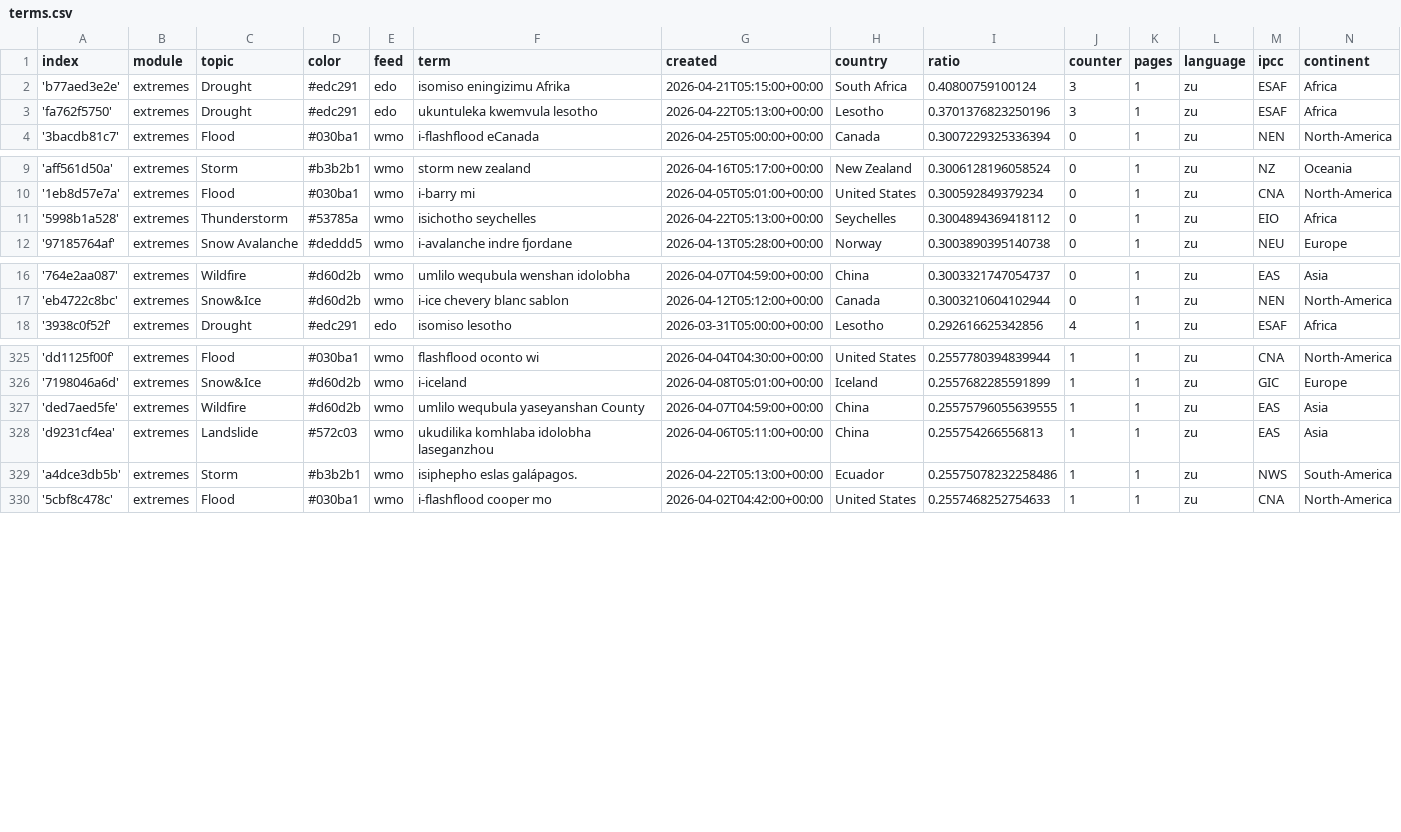
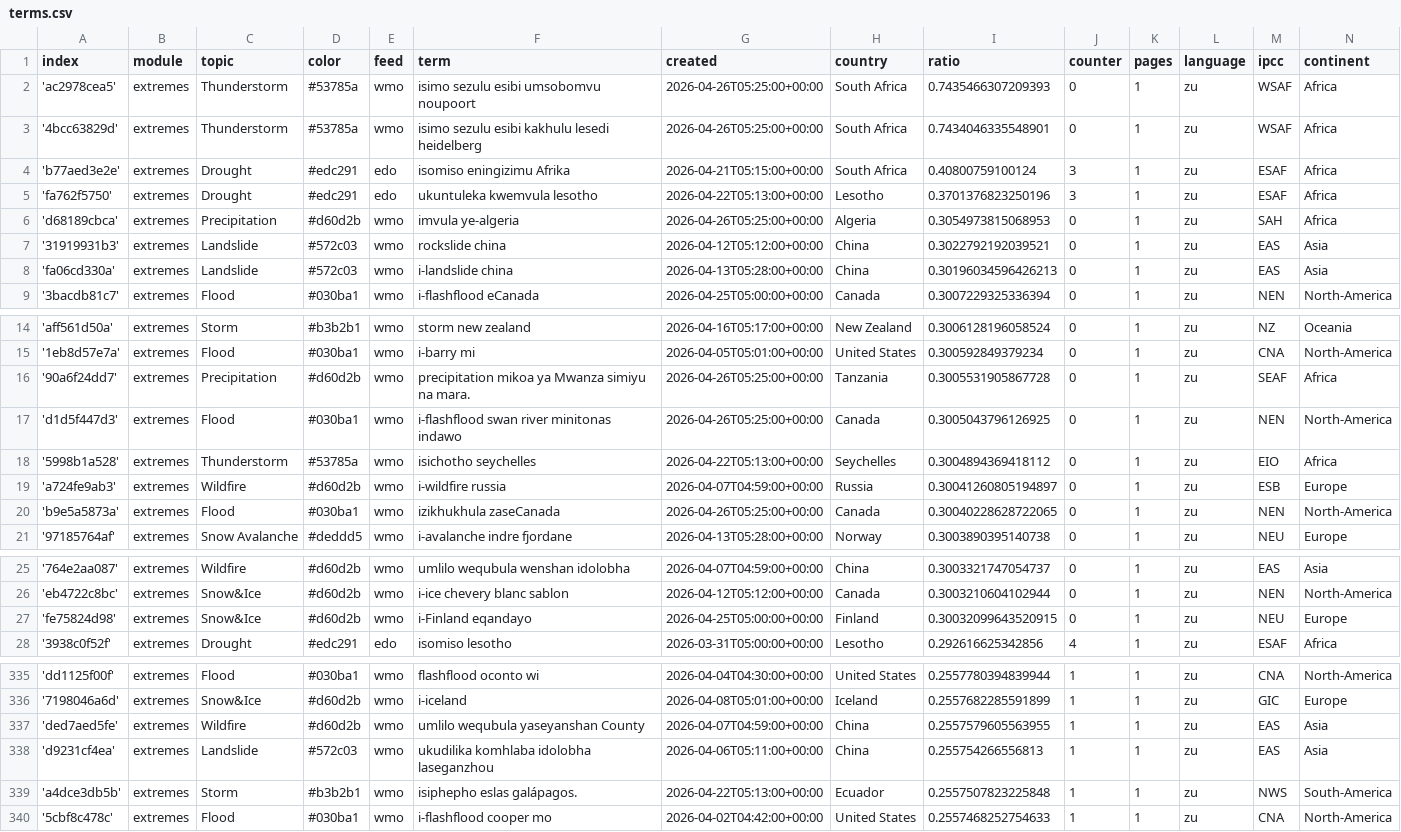
Before and after one commit to friedhumb-news/zuluExtremes, a CSV file: terms.csv, drawn as a sheet; only a part is shown, gaps mark what is left out; the diff covers the shown part only.

Commit message:
Commit from GitHub Actions (import:0.0)

```diff
--- a/terms.csv
+++ b/terms.csv
@@ -1,4 +1,9 @@
 index,module,topic,color,feed,term,created,country,ratio,counter,pages,language,ipcc,continent
+'ac2978cea5',extremes,Thunderstorm,#53785a,wmo,isimo sezulu esibi umsobomvu noupoort,2026-04-26T05:25:00+00:00,South Africa,0.7435466307209393,0,1,zu,WSAF,Africa
+'4bcc63829d',extremes,Thunderstorm,#53785a,wmo,isimo sezulu esibi kakhulu lesedi heidelberg,2026-04-26T05:25:00+00:00,South Africa,0.7434046335548901,0,1,zu,WSAF,Africa
 'b77aed3e2e',extremes,Drought,#edc291,edo,isomiso eningizimu Afrika,2026-04-21T05:15:00+00:00,South Africa,0.40800759100124,3,1,zu,ESAF,Africa
 'fa762f5750',extremes,Drought,#edc291,edo,ukuntuleka kwemvula lesotho,2026-04-22T05:13:00+00:00,Lesotho,0.3701376823250196,3,1,zu,ESAF,Africa
+'d68189cbca',extremes,Precipitation,#d60d2b,wmo,imvula ye-algeria,2026-04-26T05:25:00+00:00,Algeria,0.3054973815068953,0,1,zu,SAH,Africa
+'31919931b3',extremes,Landslide,#572c03,wmo,rockslide china,2026-04-12T05:12:00+00:00,China,0.3022792192039521,0,1,zu,EAS,Asia
+'fa06cd330a',extremes,Landslide,#572c03,wmo,i-landslide china,2026-04-13T05:28:00+00:00,China,0.30196034596426213,0,1,zu,EAS,Asia
 '3bacdb81c7',extremes,Flood,#030ba1,wmo,i-flashflood eCanada,2026-04-25T05:00:00+00:00,Canada,0.3007229325336394,0,1,zu,NEN,North-America
@@ -10,3 +15,7 @@ index,module,topic,color,feed,term,created,country,ratio,counter,pages,language,
 '1eb8d57e7a',extremes,Flood,#030ba1,wmo,i-barry mi,2026-04-05T05:01:00+00:00,United States,0.300592849379234,0,1,zu,CNA,North-America
+'90a6f24dd7',extremes,Precipitation,#d60d2b,wmo,precipitation mikoa ya Mwanza simiyu na mara.,2026-04-26T05:25:00+00:00,Tanzania,0.3005531905867728,0,1,zu,SEAF,Africa
+'d1d5f447d3',extremes,Flood,#030ba1,wmo,i-flashflood swan river minitonas indawo,2026-04-26T05:25:00+00:00,Canada,0.3005043796126925,0,1,zu,NEN,North-America
 '5998b1a528',extremes,Thunderstorm,#53785a,wmo,isichotho seychelles,2026-04-22T05:13:00+00:00,Seychelles,0.3004894369418112,0,1,zu,EIO,Africa
+'a724fe9ab3',extremes,Wildfire,#d60d2b,wmo,i-wildfire russia,2026-04-07T04:59:00+00:00,Russia,0.30041260805194897,0,1,zu,ESB,Europe
+'b9e5a5873a',extremes,Flood,#030ba1,wmo,izikhukhula zaseCanada,2026-04-26T05:25:00+00:00,Canada,0.30040228628722065,0,1,zu,NEN,North-America
 '97185764af',extremes,Snow Avalanche,#deddd5,wmo,i-avalanche indre fjordane,2026-04-13T05:28:00+00:00,Norway,0.3003890395140738,0,1,zu,NEU,Europe
@@ -17,2 +26,3 @@ index,module,topic,color,feed,term,created,country,ratio,counter,pages,language,
 'eb4722c8bc',extremes,Snow&Ice,#d60d2b,wmo,i-ice chevery blanc sablon,2026-04-12T05:12:00+00:00,Canada,0.3003210604102944,0,1,zu,NEN,North-America
+'fe75824d98',extremes,Snow&Ice,#d60d2b,wmo,i-Finland eqandayo,2026-04-25T05:00:00+00:00,Finland,0.30032099643520915,0,1,zu,NEU,Europe
 '3938c0f52f',extremes,Drought,#edc291,edo,isomiso lesotho,2026-03-31T05:00:00+00:00,Lesotho,0.292616625342856,4,1,zu,ESAF,Africa
@@ -326,5 +336,5 @@ index,module,topic,color,feed,term,created,country,ratio,counter,pages,language,
 '7198046a6d',extremes,Snow&Ice,#d60d2b,wmo,i-iceland,2026-04-08T05:01:00+00:00,Iceland,0.2557682285591899,1,1,zu,GIC,Europe
-'ded7aed5fe',extremes,Wildfire,#d60d2b,wmo,umlilo wequbula yaseyanshan County,2026-04-07T04:59:00+00:00,China,0.25575796055639555,1,1,zu,EAS,Asia
+'ded7aed5fe',extremes,Wildfire,#d60d2b,wmo,umlilo wequbula yaseyanshan County,2026-04-07T04:59:00+00:00,China,0.2557579605563955,1,1,zu,EAS,Asia
 'd9231cf4ea',extremes,Landslide,#572c03,wmo,ukudilika komhlaba idolobha laseganzhou,2026-04-06T05:11:00+00:00,China,0.255754266556813,1,1,zu,EAS,Asia
-'a4dce3db5b',extremes,Storm,#b3b2b1,wmo,isiphepho eslas galápagos.,2026-04-22T05:13:00+00:00,Ecuador,0.25575078232258486,1,1,zu,NWS,South-America
+'a4dce3db5b',extremes,Storm,#b3b2b1,wmo,isiphepho eslas galápagos.,2026-04-22T05:13:00+00:00,Ecuador,0.2557507823225848,1,1,zu,NWS,South-America
 '5cbf8c478c',extremes,Flood,#030ba1,wmo,i-flashflood cooper mo,2026-04-02T04:42:00+00:00,United States,0.2557468252754633,1,1,zu,CNA,North-America
```
Also changed, not shown: 7 edited cells elsewhere in this file.
